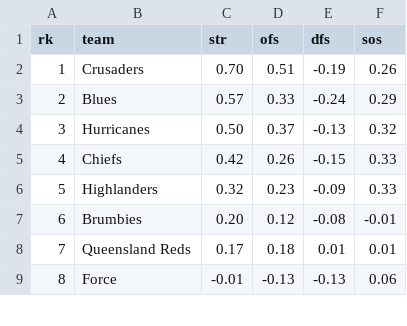
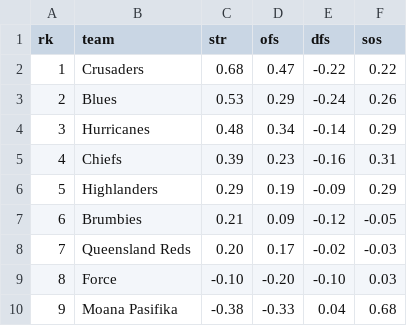
Before and after one commit to octonion/rugby, a CSV file: super_rugby/sos/current_ranking.csv, drawn as a sheet; only a part is shown; the diff covers the shown part only; the diff names each change by its address in the sheet, - before the commit and + after, or states it on an @@ line.

```diff
--- a/super_rugby/sos/current_ranking.csv
+++ b/super_rugby/sos/current_ranking.csv
-C2 (str): 0.70
+C2 (str): 0.68
-D2 (ofs): 0.51
+D2 (ofs): 0.47
-E2 (dfs): -0.19
+E2 (dfs): -0.22
-F2 (sos): 0.26
+F2 (sos): 0.22
-C3 (str): 0.57
+C3 (str): 0.53
-D3 (ofs): 0.33
+D3 (ofs): 0.29
-F3 (sos): 0.29
+F3 (sos): 0.26
-C4 (str): 0.50
+C4 (str): 0.48
-D4 (ofs): 0.37
+D4 (ofs): 0.34
-E4 (dfs): -0.13
+E4 (dfs): -0.14
-F4 (sos): 0.32
+F4 (sos): 0.29
-C5 (str): 0.42
+C5 (str): 0.39
-D5 (ofs): 0.26
+D5 (ofs): 0.23
-E5 (dfs): -0.15
+E5 (dfs): -0.16
-F5 (sos): 0.33
+F5 (sos): 0.31
-C6 (str): 0.32
+C6 (str): 0.29
-D6 (ofs): 0.23
+D6 (ofs): 0.19
-F6 (sos): 0.33
+F6 (sos): 0.29
-C7 (str): 0.20
+C7 (str): 0.21
-D7 (ofs): 0.12
+D7 (ofs): 0.09
-E7 (dfs): -0.08
+E7 (dfs): -0.12
-F7 (sos): -0.01
+F7 (sos): -0.05
-C8 (str): 0.17
+C8 (str): 0.20
-D8 (ofs): 0.18
+D8 (ofs): 0.17
-E8 (dfs): 0.01
+E8 (dfs): -0.02
-F8 (sos): 0.01
+F8 (sos): -0.03
-C9 (str): -0.01
+C9 (str): -0.10
-D9 (ofs): -0.13
+D9 (ofs): -0.20
-E9 (dfs): -0.13
+E9 (dfs): -0.10
-F9 (sos): 0.06
+F9 (sos): 0.03
+row 10: 9 | Moana Pasifika | -0.38 | -0.33 | 0.04 | 0.68
```
Also changed, not shown: 11 edited cells and row numbers in column A elsewhere in this file, super_rugby/csv/super-rugby-pacific-2022-UTC.csv, super_rugby/sos/predictions.csv, 3 other files.
